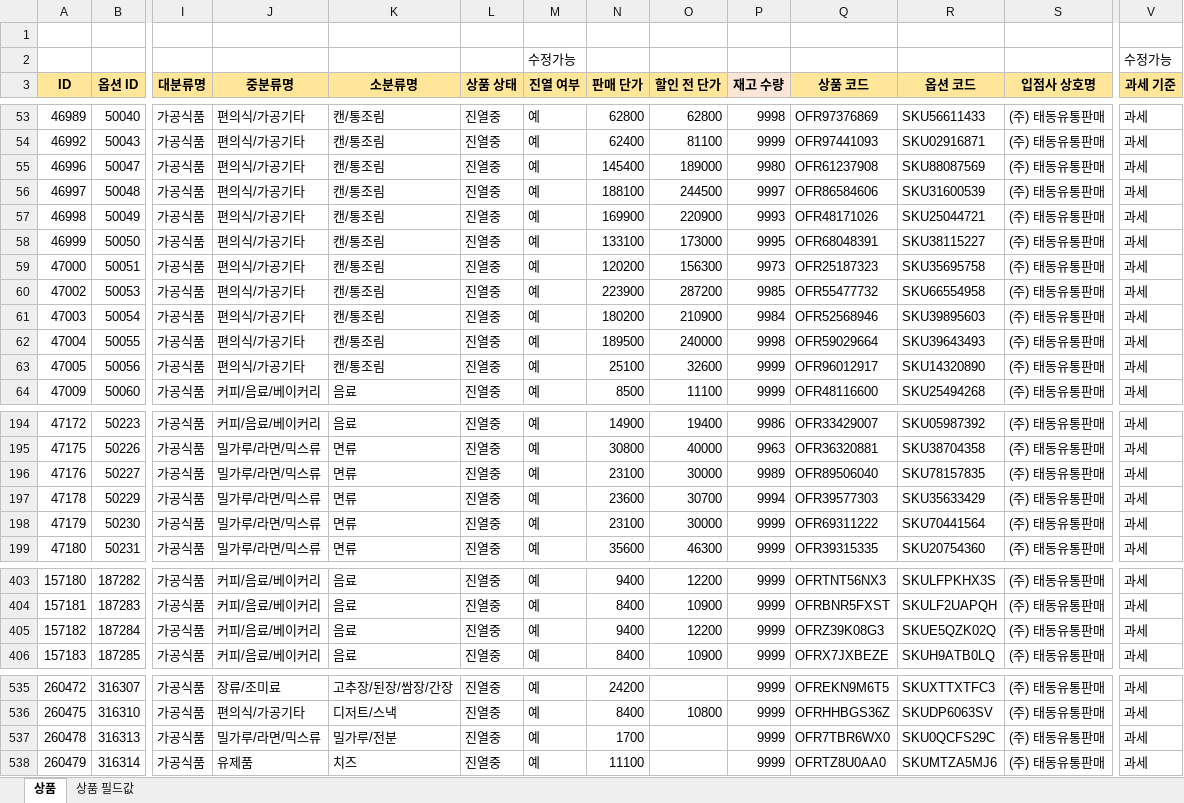
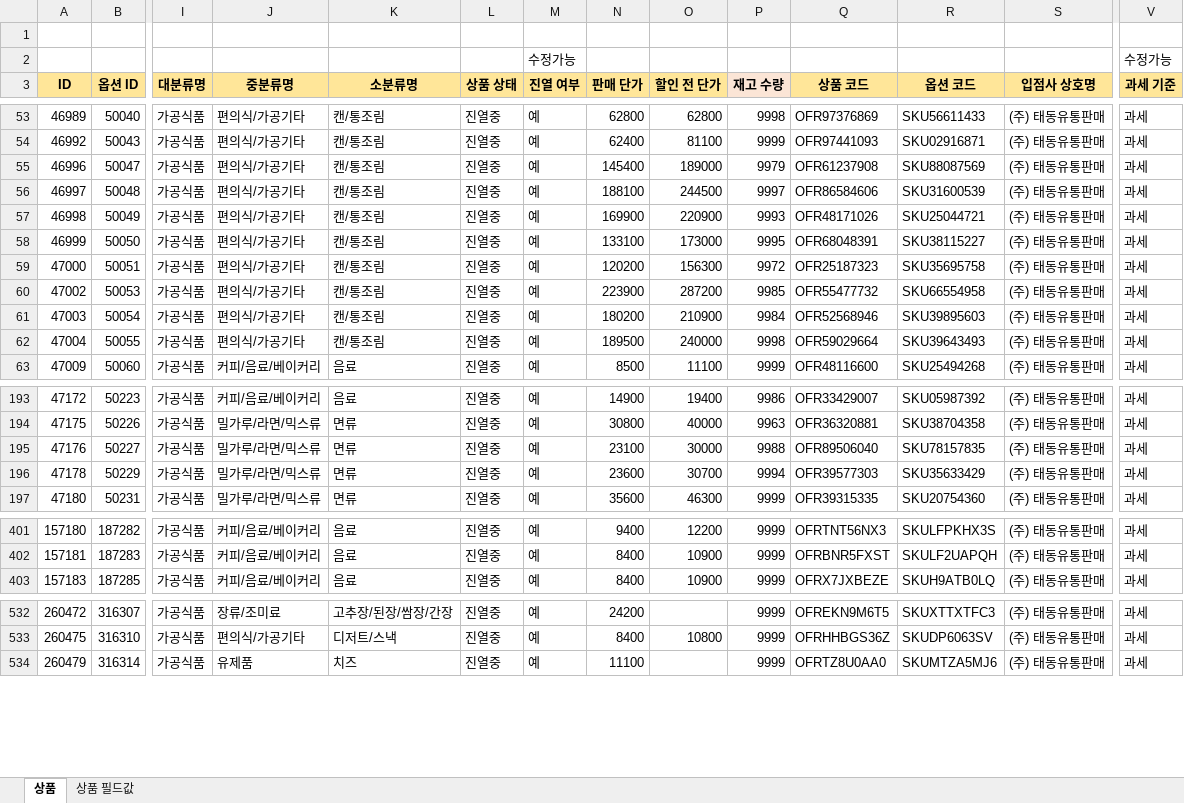
Before and after one commit to OURPROJECTDAO/work-automation-app, an Excel workbook: reference/listing_cashnote.xlsx, sheet 상품, drawn as a sheet; only a part is shown, gaps mark what is left out; values as stored, in another font and other column widths than the file's, no borders; removed rows and columns are numbered as before the commit, all else as after; rows hold the shown columns only; the diff covers the shown part only; the diff names each change by its address in the sheet, - before the commit and + after, or states it on an @@ line.

Commit message:
data(listing-raw): cashnote 원본양식 갱신

```diff
--- a/reference/listing_cashnote.xlsx (sheet 상품)
+++ b/reference/listing_cashnote.xlsx (sheet 상품)
-P55 (재고 수량): 9980
+P55 (재고 수량): 9979
-P59 (재고 수량): 9973
+P59 (재고 수량): 9972
-row 63: 47005 | 50056 | 가공식품 | 편의식/가공기타 | 캔/통조림 | 진열중 | 예 | 25100 | 32600 | 9999 | OFR96012917 | SKU14320890 | (주) 태동유통판매 | 과세
-P195 (재고 수량): 9989
+P195 (재고 수량): 9988
-row 198: 47179 | 50230 | 가공식품 | 밀가루/라면/믹스류 | 면류 | 진열중 | 예 | 23100 | 30000 | 9999 | OFR69311222 | SKU70441564 | (주) 태동유통판매 | 과세
-row 405: 157182 | 187284 | 가공식품 | 커피/음료/베이커리 | 음료 | 진열중 | 예 | 9400 | 12200 | 9999 | OFRZ39K08G3 | SKUE5QZK02Q | (주) 태동유통판매 | 과세
-row 537: 260478 | 316313 | 가공식품 | 밀가루/라면/믹스류 | 밀가루/전분 | 진열중 | 예 | 1700 |  | 9999 | OFR7TBR6WX0 | SKU0QCFS29C | (주) 태동유통판매 | 과세
```
Also changed, not shown: 40 edited cells elsewhere in this sheet.
